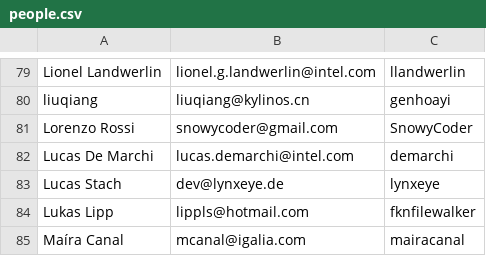
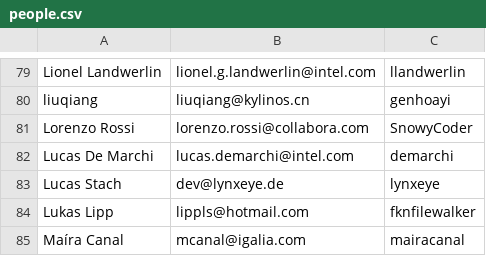
Before and after one commit to wmjb/mesa-trinity, a CSV file: bin/people.csv, drawn as a sheet; only a part is shown, gaps mark what is left out.

Commit message:
people: Update my email
Signed-off-by: Lorenzo Rossi <lorenzo.rossi@collabora.com>
Reviewed-by: Mel Henning <mhenning@darkrefraction.com>
Part-of: <https://gitlab.freedesktop.org/mesa/mesa/-/merge_requests/40377>

```diff
--- a/bin/people.csv
+++ b/bin/people.csv
@@ -80,3 +80,3 @@ Lionel Landwerlin, lionel.g.landwerlin@intel.com, llandwerlin
 liuqiang, liuqiang@kylinos.cn, genhoayi
-Lorenzo Rossi, snowycoder@gmail.com, SnowyCoder
+Lorenzo Rossi, lorenzo.rossi@collabora.com, SnowyCoder
 Lucas De Marchi, lucas.demarchi@intel.com, demarchi
```
